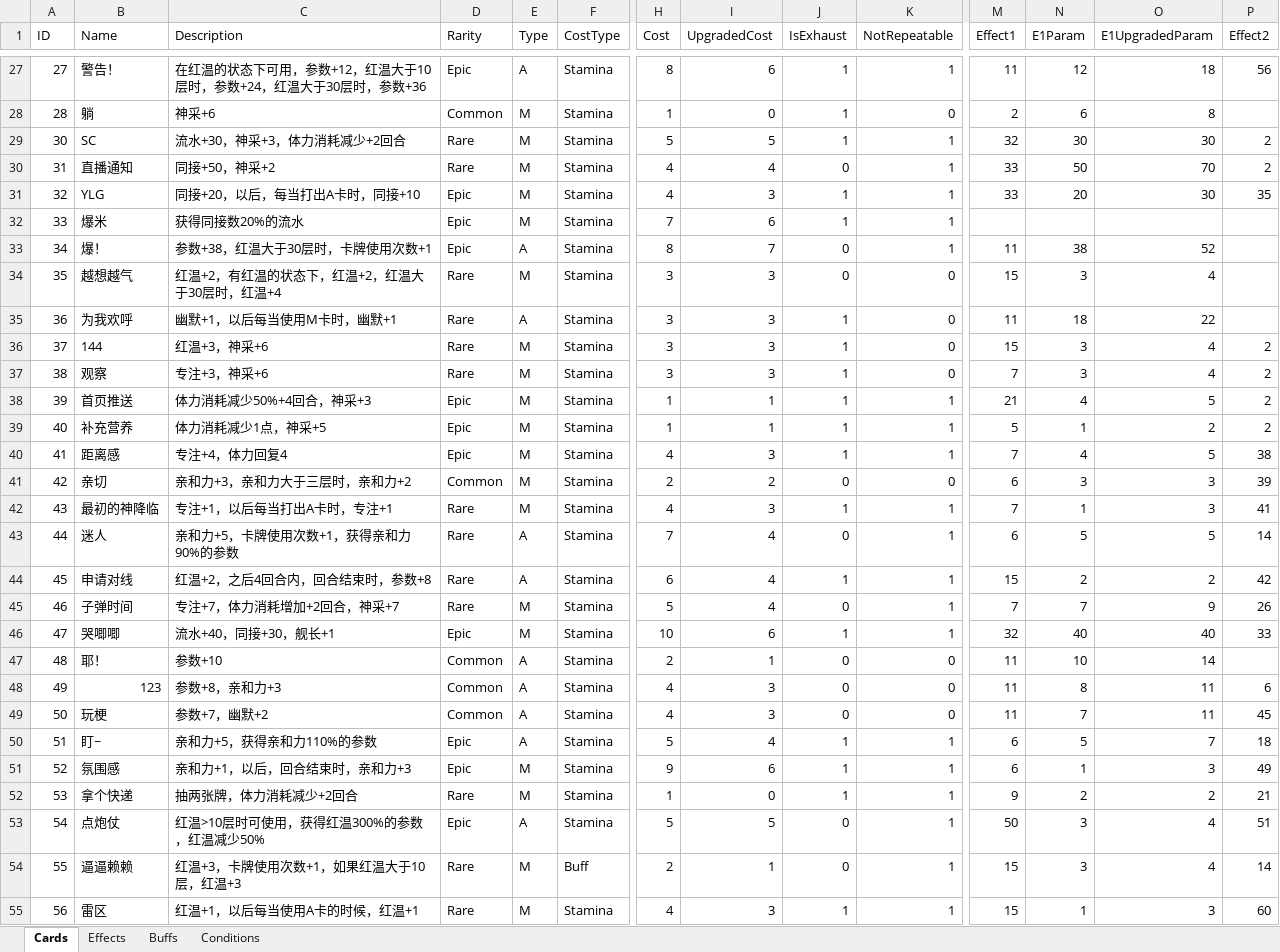
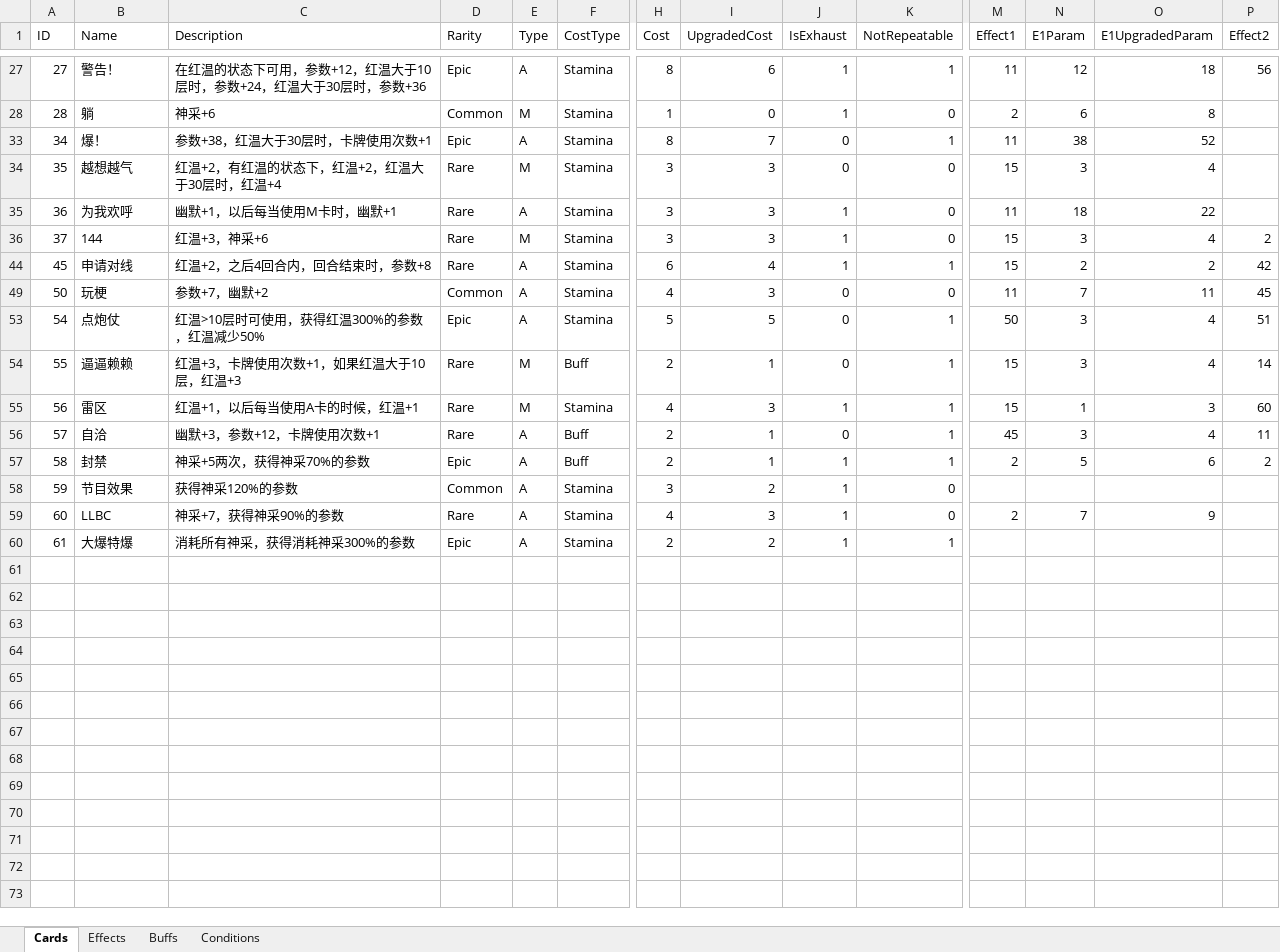
Before and after one commit to MHProtein/VTuberSim, an Excel workbook: Assets/StreamingAssets/Configurations/Cards.xlsx, sheet Cards, drawn as a sheet; only a part is shown, gaps mark what is left out; the shorter side is filled out with more unchanged rows; values as stored, in another font and other column widths than the file's, no borders; rows hold the shown columns only; the diff covers the shown part only; the diff names each change by its address in the sheet, - before the commit and + after, or states it on an @@ line.

```diff
--- a/Assets/StreamingAssets/Configurations/Cards.xlsx (sheet Cards)
+++ b/Assets/StreamingAssets/Configurations/Cards.xlsx (sheet Cards)
@@ row 29 hidden: 30 | SC | 流水+30，神采+3，体力消耗减少+2回合 | Rare | M | Stamina | 5 | 5 | 1 | 1 | 32 | 30 | 30 | 2 @@
@@ row 30 hidden: 31 | 直播通知 | 同接+50，神采+2 | Rare | M | Stamina | 4 | 4 | 0 | 1 | 33 | 50 | 70 | 2 @@
@@ row 31 hidden: 32 | YLG | 同接+20，以后，每当打出A卡时，同接+10 | Epic | M | Stamina | 4 | 3 | 1 | 1 | 33 | 20 | 30 | 35 @@
@@ row 32 hidden: 33 | 爆米 | 获得同接数20%的流水 | Epic | M | Stamina | 7 | 6 | 1 | 1 @@
@@ row 37 hidden: 38 | 观察 | 专注+3，神采+6 | Rare | M | Stamina | 3 | 3 | 1 | 0 | 7 | 3 | 4 | 2 @@
@@ row 38 hidden: 39 | 首页推送 | 体力消耗减少50%+4回合，神采+3 | Epic | M | Stamina | 1 | 1 | 1 | 1 | 21 | 4 | 5 | 2 @@
@@ row 39 hidden: 40 | 补充营养 | 体力消耗减少1点，神采+5 | Epic | M | Stamina | 1 | 1 | 1 | 1 | 5 | 1 | 2 | 2 @@
@@ row 40 hidden: 41 | 距离感 | 专注+4，体力回复4 | Epic | M | Stamina | 4 | 3 | 1 | 1 | 7 | 4 | 5 | 38 @@
@@ row 41 hidden: 42 | 亲切 | 亲和力+3，亲和力大于三层时，亲和力+2 | Common | M | Stamina | 2 | 2 | 0 | 0 | 6 | 3 | 3 | 39 @@
@@ row 42 hidden: 43 | 最初的神降临 | 专注+1，以后每当打出A卡时，专注+1 | Rare | M | Stamina | 4 | 3 | 1 | 1 | 7 | 1 | 3 | 41 @@
@@ row 43 hidden: 44 | 迷人 | 亲和力+5，卡牌使用次数+1，获得亲和力90%的参数 | Rare | A | Stamina | 7 | 4 | 0 | 1 | 6 | 5 | 5 | 14 @@
@@ row 45 hidden: 46 | 子弹时间 | 专注+7，体力消耗增加+2回合，神采+7 | Rare | M | Stamina | 5 | 4 | 0 | 1 | 7 | 7 | 9 | 26 @@
@@ row 46 hidden: 47 | 哭唧唧 | 流水+40，同接+30，舰长+1 | Epic | M | Stamina | 10 | 6 | 1 | 1 | 32 | 40 | 40 | 33 @@
@@ row 47 hidden: 48 | 耶！ | 参数+10 | Common | A | Stamina | 2 | 1 | 0 | 0 | 11 | 10 | 14 @@
@@ row 48 hidden: 49 | 123 | 参数+8，亲和力+3 | Common | A | Stamina | 4 | 3 | 0 | 0 | 11 | 8 | 11 | 6 @@
@@ row 50 hidden: 51 | 盯~ | 亲和力+5，获得亲和力110%的参数 | Epic | A | Stamina | 5 | 4 | 1 | 1 | 6 | 5 | 7 | 18 @@
@@ row 51 hidden: 52 | 氛围感 | 亲和力+1，以后，回合结束时，亲和力+3 | Epic | M | Stamina | 9 | 6 | 1 | 1 | 6 | 1 | 3 | 49 @@
@@ row 52 hidden: 53 | 拿个快递 | 抽两张牌，体力消耗减少+2回合 | Rare | M | Stamina | 1 | 0 | 1 | 1 | 9 | 2 | 2 | 21 @@
```
Also changed, not shown: 19 hidden or unhidden rows elsewhere in this sheet, Assets/StreamingAssets/Configurations/Raising.xlsx, 3 other files.
